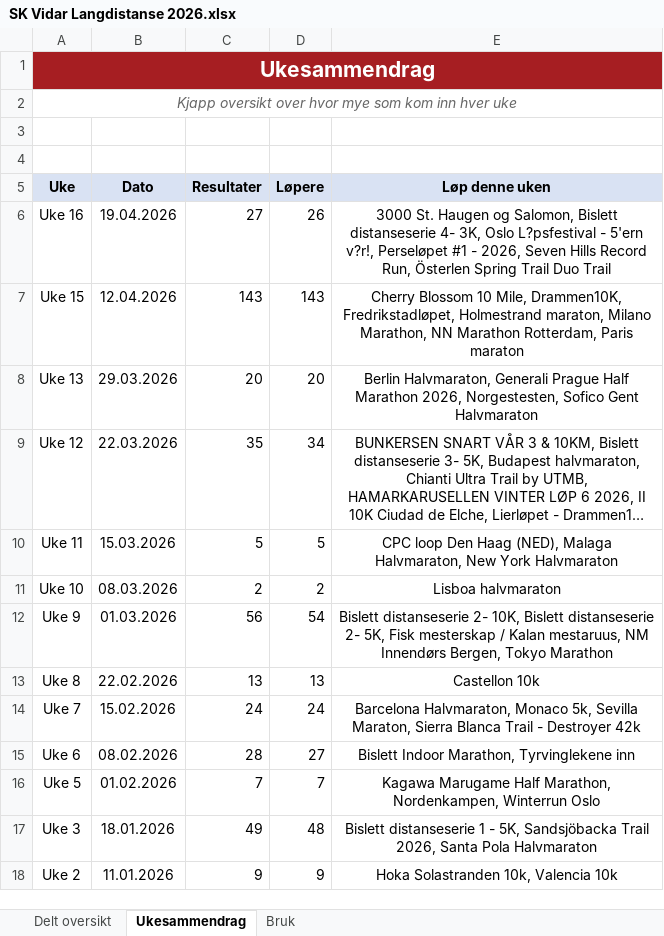
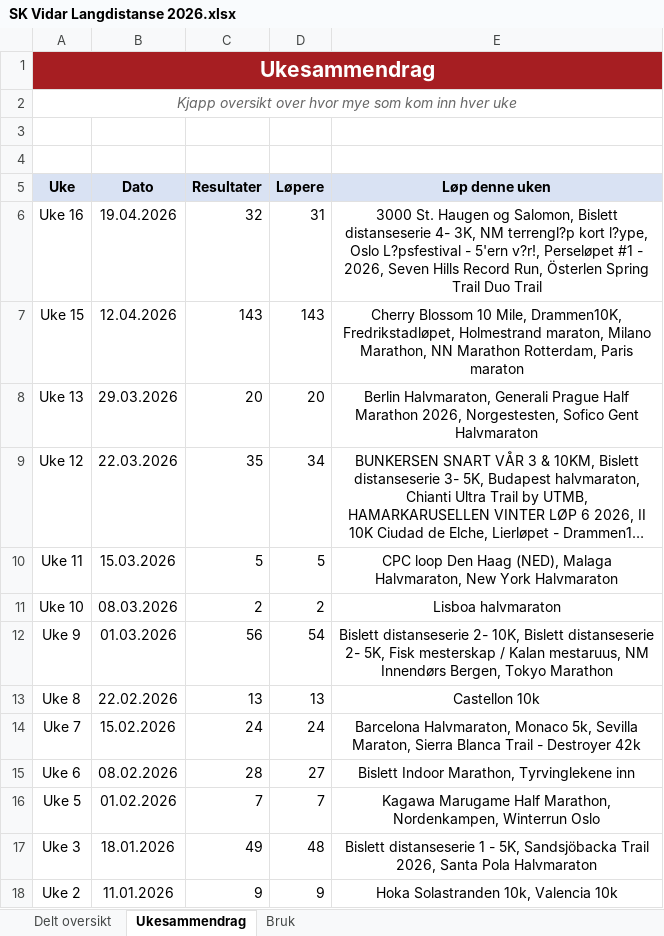
Before and after one commit to gustavByte/sk-vidar-2026-resultater, an Excel workbook: data/delt_oversikt/SK Vidar Langdistanse 2026.xlsx, sheet Ukesammendrag, drawn as a sheet; long unchanged cells end in …; values as stored, in another font and other column widths than the file's, no borders; table styles not drawn; the diff names each change by its address in the sheet, - before the commit and + after, or states it on an @@ line.

Commit message:
Import NM terrengløp kort løype results

```diff
--- a/data/delt_oversikt/SK Vidar Langdistanse 2026.xlsx (sheet Ukesammendrag)
+++ b/data/delt_oversikt/SK Vidar Langdistanse 2026.xlsx (sheet Ukesammendrag)
-C6 (Resultater): 27
+C6 (Resultater): 32
-D6 (Løpere): 26
+D6 (Løpere): 31
-E6 (Løp denne uken): …4- 3K, Oslo L?psfestival…
+E6 (Løp denne uken): …4- 3K, NM terrengl?p kort l?ype, Oslo L?psfestival…
```
Also changed, not shown: sheet Delt oversikt, 1 other file.
